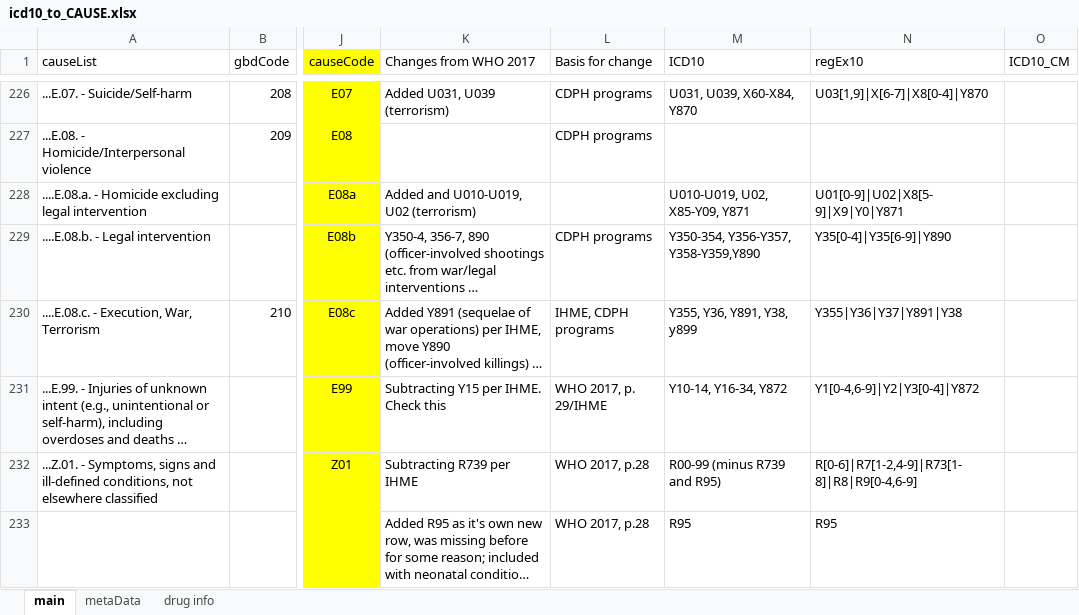
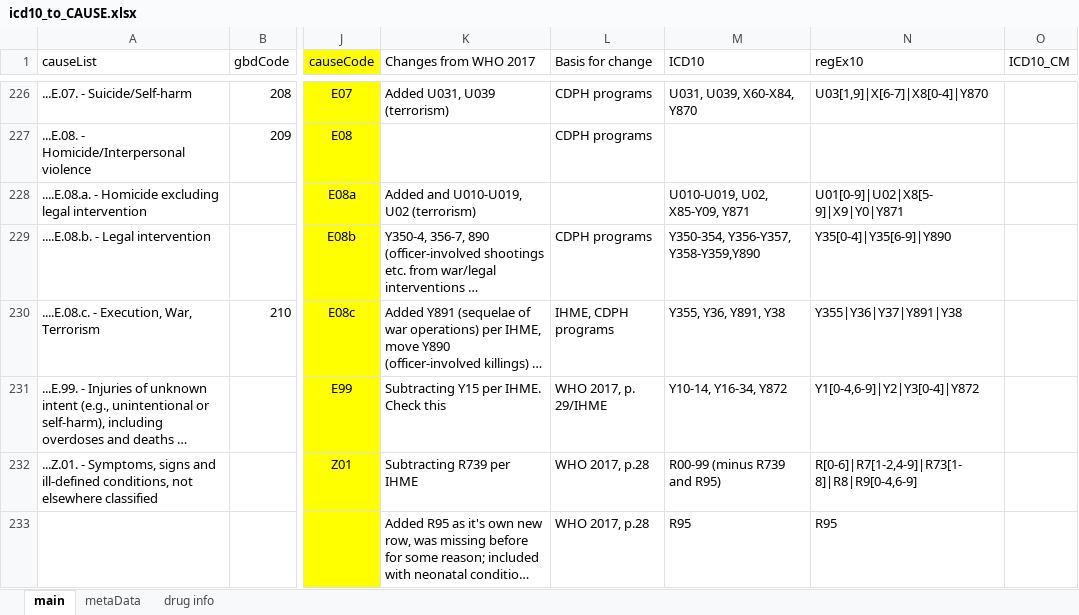
Before and after one commit to mcSamuelDataSci/CACommunityBurden, an Excel workbook: myCCB/myInfo/icd10_to_CAUSE.xlsx, sheet main, drawn as a sheet; only a part is shown, gaps mark what is left out; long unchanged cells end in …; values as stored, in another font and other column widths than the file's, no borders; the diff names each change by its address in the sheet, - before the commit and + after, or states it on an @@ line.

```diff
--- a/myCCB/myInfo/icd10_to_CAUSE.xlsx (sheet main)
+++ b/myCCB/myInfo/icd10_to_CAUSE.xlsx (sheet main)
-M230 (ICD10): Y355, Y36, Y891, Y38, y899
+M230 (ICD10): Y355, Y36, Y891, Y38
```
Also changed, not shown: 12 other files.
